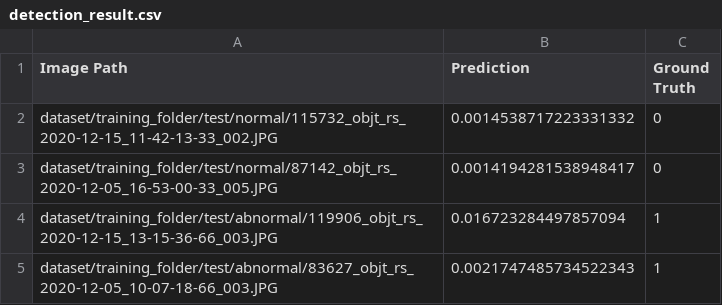
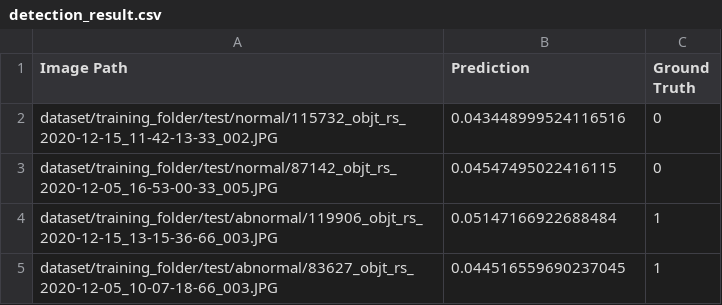
Before and after one commit to humorbeing/image_anomaly_detection_model, a CSV file: model_test/test_results/detection_result.csv, drawn as a sheet.

```diff
--- a/model_test/test_results/detection_result.csv
+++ b/model_test/test_results/detection_result.csv
@@ -1,5 +1,5 @@
 Image Path,Prediction,Ground Truth
-dataset/training_folder/test/normal/115732_objt_rs_2020-12-15_11-42-13-33_002.JPG,0.0014538717223331332,0
-dataset/training_folder/test/normal/87142_objt_rs_2020-12-05_16-53-00-33_005.JPG,0.0014194281538948417,0
-dataset/training_folder/test/abnormal/119906_objt_rs_2020-12-15_13-15-36-66_003.JPG,0.016723284497857094,1
-dataset/training_folder/test/abnormal/83627_objt_rs_2020-12-05_10-07-18-66_003.JPG,0.0021747485734522343,1
+dataset/training_folder/test/normal/115732_objt_rs_2020-12-15_11-42-13-33_002.JPG,0.043448999524116516,0
+dataset/training_folder/test/normal/87142_objt_rs_2020-12-05_16-53-00-33_005.JPG,0.04547495022416115,0
+dataset/training_folder/test/abnormal/119906_objt_rs_2020-12-15_13-15-36-66_003.JPG,0.05147166922688484,1
+dataset/training_folder/test/abnormal/83627_objt_rs_2020-12-05_10-07-18-66_003.JPG,0.044516559690237045,1
```
Also changed, not shown: 6 other files.
